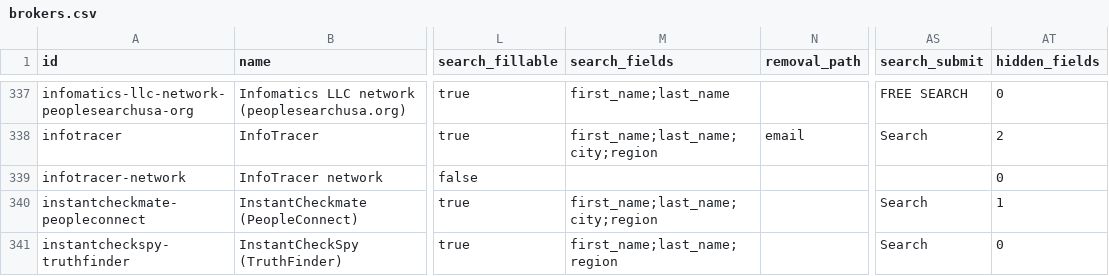
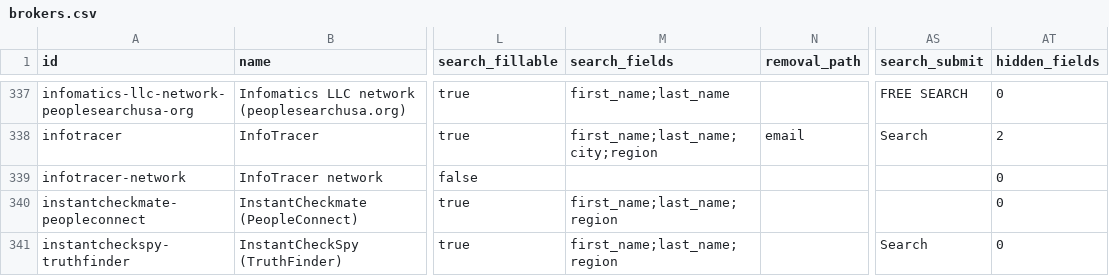
Before and after one commit to cvs0/data-brokers-list, a CSV file: data/v4/brokers.csv, drawn as a sheet; only a part is shown, gaps mark what is left out; the diff covers the shown part only; the diff names each change by its address in the sheet, - before the commit and + after, or states it on an @@ line.

Commit message:
v4: wave 8 search recipes (BeenVerified teaser, PeopleConnect results, paywalls with evidence, affiliates, offline) (#28)
* WIP v4: wave 8 search recipes (teaser JSONP, PeopleConnect results, paywalls, affiliates, offline)

* v4: build

* v4: wave 8 recipes: clear stale CAPTCHA markers on result URLs; information.com and publicrecordssearcher labels

```diff
--- a/data/v4/brokers.csv
+++ b/data/v4/brokers.csv
-M340 (search_fields): first_name;last_name;city;region
+M340 (search_fields): first_name;last_name;region
-AS340 (search_submit): Search
+AS340 (search_submit): (empty)
-AT340 (hidden_fields): 1
+AT340 (hidden_fields): 0
```
Also changed, not shown: 55 edited cells elsewhere in this file, 3 other files.
